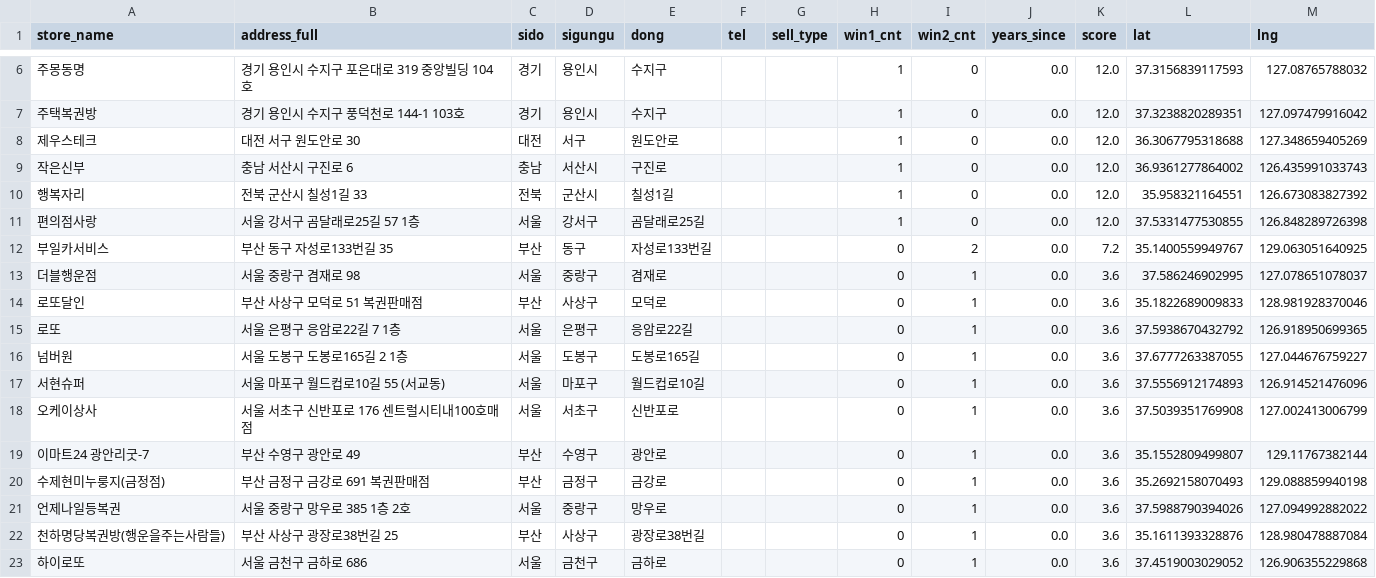
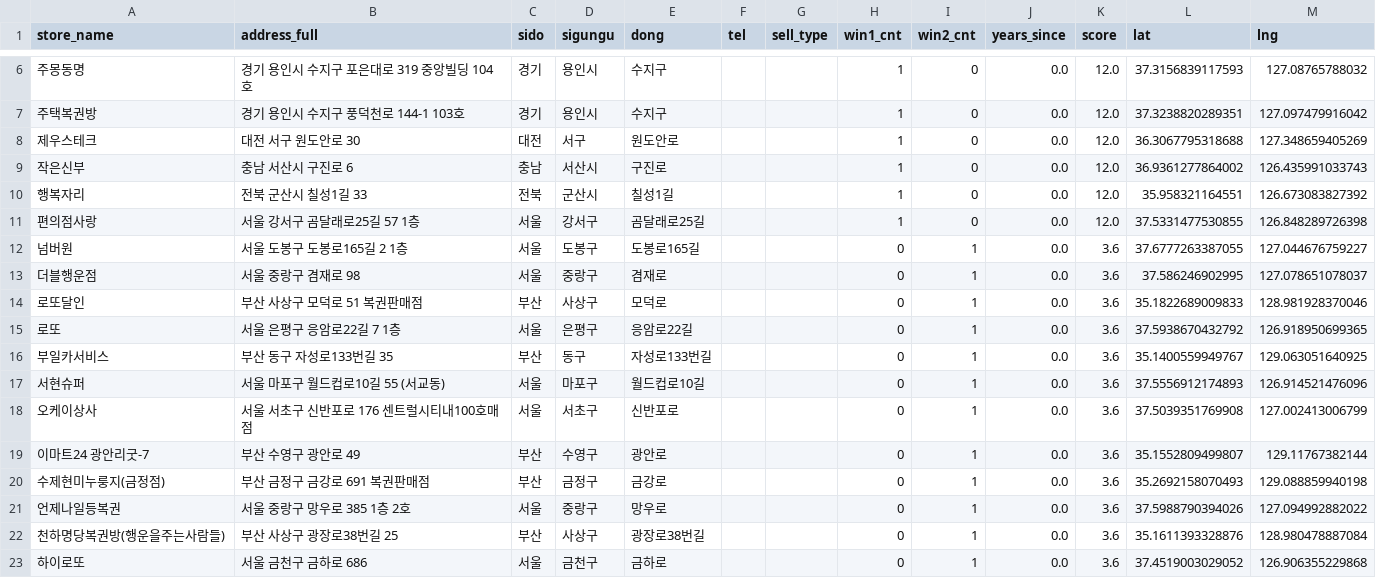
Before and after one commit to Hogal-Lee/lottang-mvp, a CSV file: web/data/lottang_stores_geo.csv, drawn as a sheet; only a part is shown, gaps mark what is left out.

```diff
--- a/web/data/lottang_stores_geo.csv
+++ b/web/data/lottang_stores_geo.csv
@@ -11,3 +11,3 @@ store_name,address_full,sido,sigungu,dong,tel,sell_type,win1_cnt,win2_cnt,years_
 편의점사랑,서울 강서구 곰달래로25길 57 1층,서울,강서구,곰달래로25길,,,1,0,0.0,12.0,37.5331477530855,126.848289726398
-부일카서비스,부산 동구 자성로133번길 35,부산,동구,자성로133번길,,,0,2,0.0,7.2,35.1400559949767,129.063051640925
+넘버원,서울 도봉구 도봉로165길 2 1층,서울,도봉구,도봉로165길,,,0,1,0.0,3.6,37.6777263387055,127.044676759227
 더블행운점,서울 중랑구 겸재로 98,서울,중랑구,겸재로,,,0,1,0.0,3.6,37.586246902995,127.078651078037
@@ -15,3 +15,3 @@ store_name,address_full,sido,sigungu,dong,tel,sell_type,win1_cnt,win2_cnt,years_
 로또,서울 은평구 응암로22길 7 1층,서울,은평구,응암로22길,,,0,1,0.0,3.6,37.5938670432792,126.918950699365
-넘버원,서울 도봉구 도봉로165길 2 1층,서울,도봉구,도봉로165길,,,0,1,0.0,3.6,37.6777263387055,127.044676759227
+부일카서비스,부산 동구 자성로133번길 35,부산,동구,자성로133번길,,,0,1,0.0,3.6,35.1400559949767,129.063051640925
 서현슈퍼,서울 마포구 월드컵로10길 55 (서교동),서울,마포구,월드컵로10길,,,0,1,0.0,3.6,37.5556912174893,126.914521476096
```
Also changed, not shown: web/data/lottang_stores_scored.csv.
